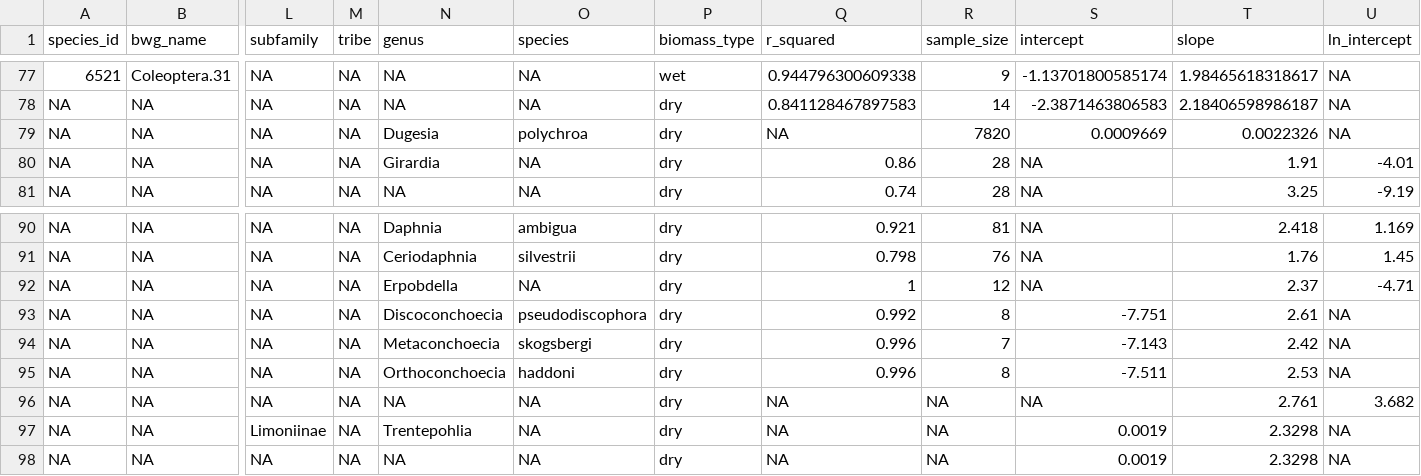
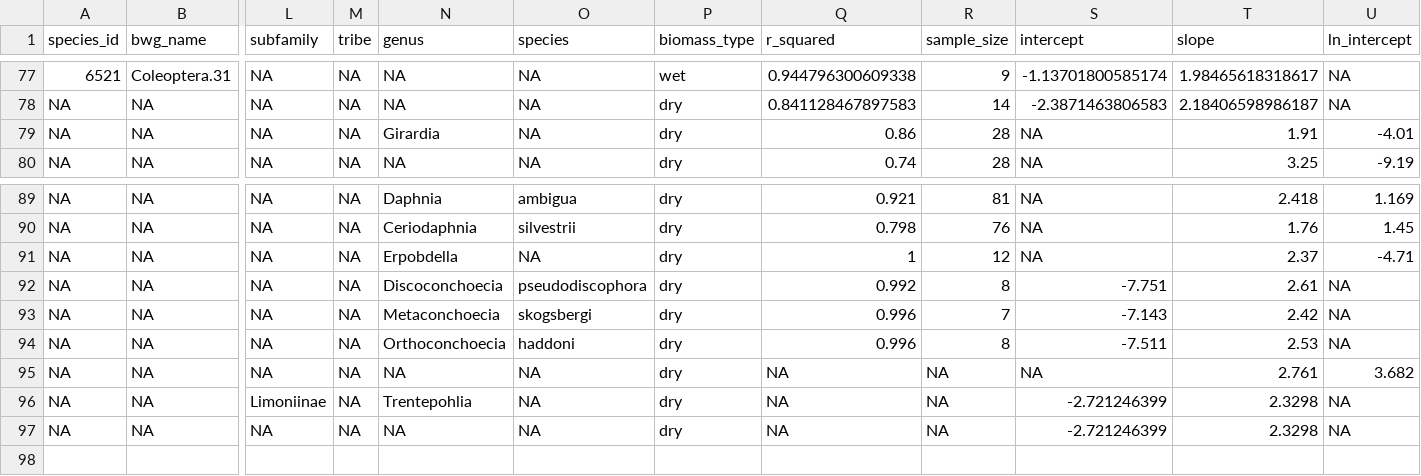
Before and after one commit to pierrerogy/hellometry, a CSV file: data/equation_table.csv, drawn as a sheet; only a part is shown, gaps mark what is left out; removed rows and columns are numbered as before the commit, all else as after; rows hold the shown columns only; the diff names each change by its address in the sheet, - before the commit and + after, or states it on an @@ line.

```diff
--- a/data/equation_table.csv
+++ b/data/equation_table.csv
-row 79: NA | NA | NA | NA | Dugesia | polychroa | dry | NA | 7820 | 0.0009669 | 0.0022326 | NA
-S96:S97 (intercept): 0.0019
+S96:S97 (intercept): -2.721246399
```
Also changed, not shown: 1 other file.
